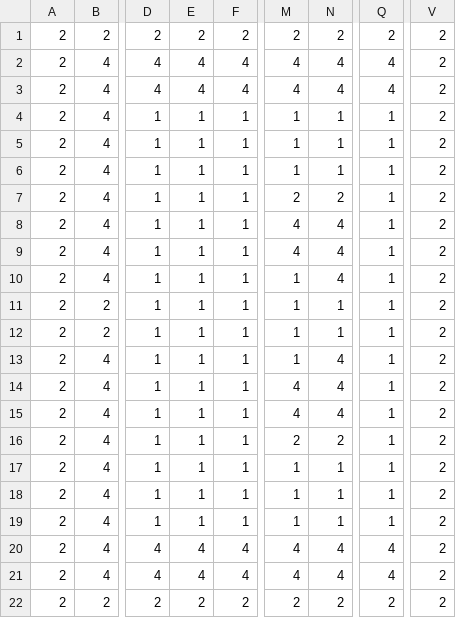
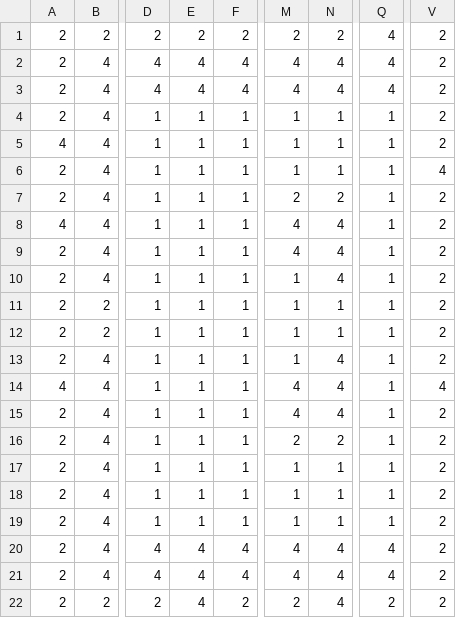
Before and after one commit to GurLad/WhenTheNightComes, a CSV file: Assets/Levels/Levels/simplified/Level_3/Walls.csv, drawn as a sheet; only a part is shown, gaps mark what is left out; the diff names each change by its address in the sheet, - before the commit and + after, or states it on an @@ line.

Commit message:
Added level 5

```diff
--- a/Assets/Levels/Levels/simplified/Level_3/Walls.csv
+++ b/Assets/Levels/Levels/simplified/Level_3/Walls.csv
-Q1: 2
+Q1: 4
-A5: 2
+A5: 4
-V6: 2
+V6: 4
-A8: 2
+A8: 4
-A14: 2
+A14: 4
-V14: 2
+V14: 4
-E22: 2
+E22: 4
-N22: 2
+N22: 4
```
Also changed, not shown: Assets/Levels/Levels/simplified/Level_4/Walls.csv, 5 other files.
